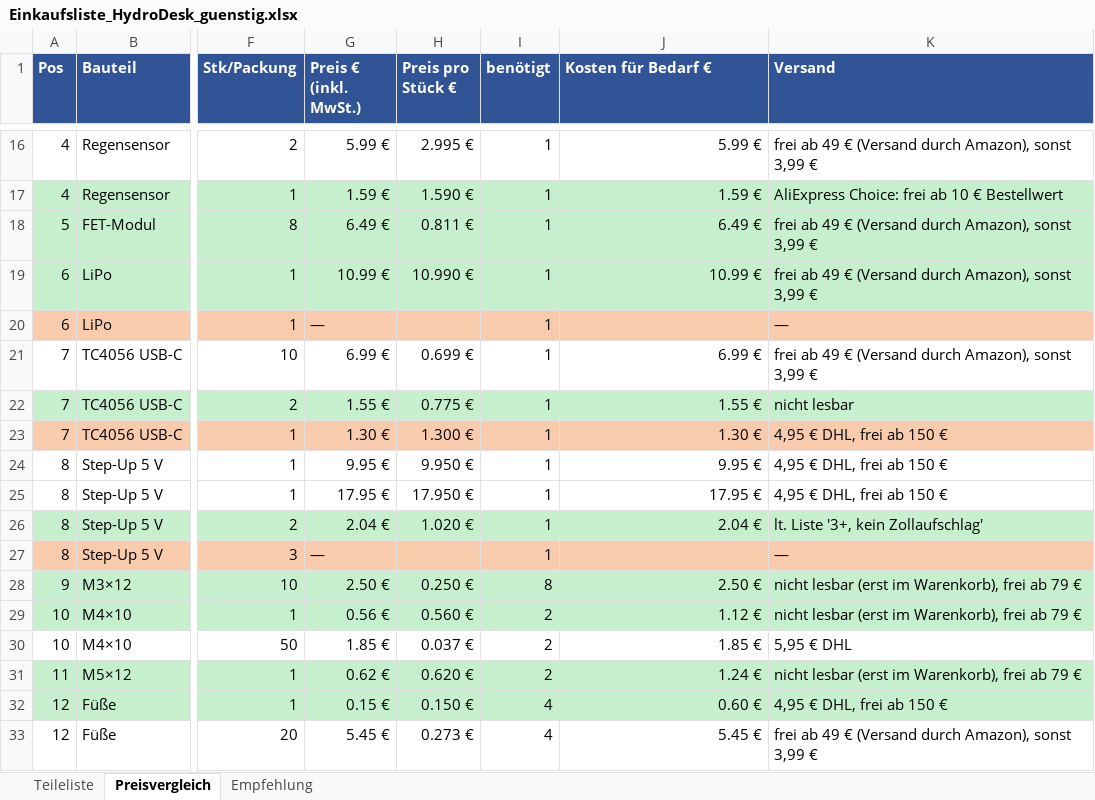
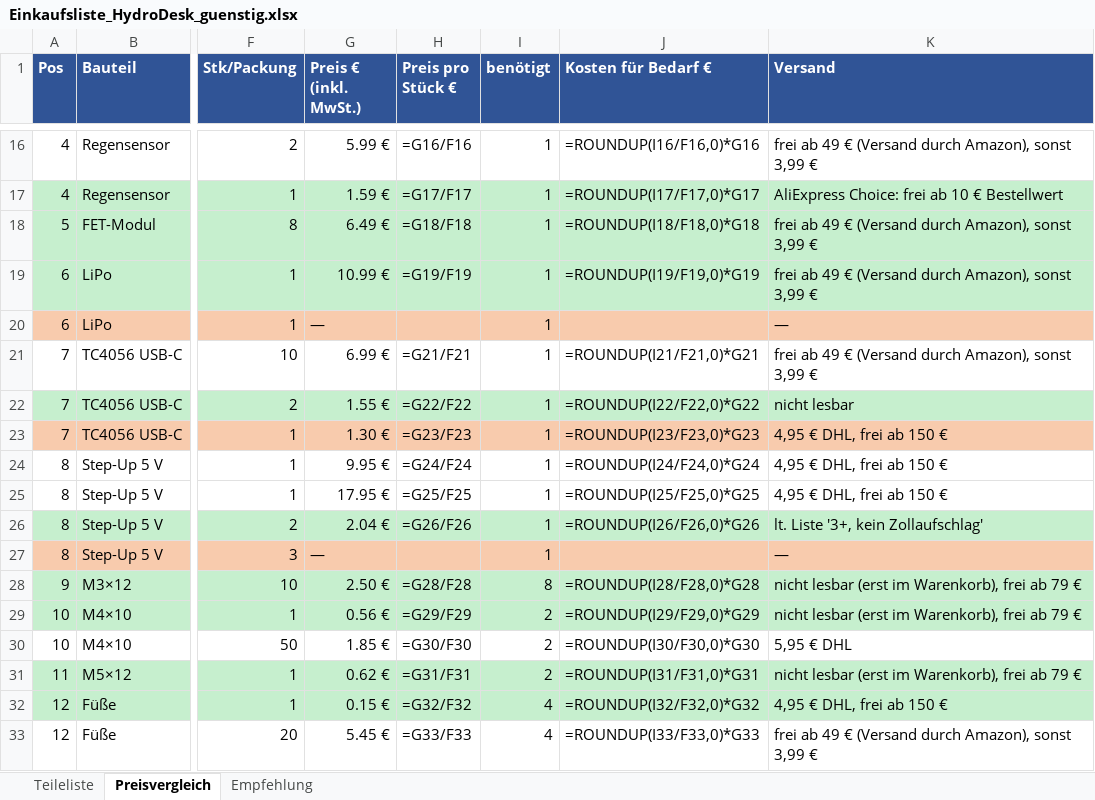
Before and after one commit to bekuz007/hydrodesk-base, an Excel workbook: doku/Einkaufsliste_HydroDesk_guenstig.xlsx, sheet Preisvergleich, drawn as a sheet; only a part is shown, gaps mark what is left out; values as stored, in another font and other column widths than the file's, no borders; formulas without a stored value are shown as written; the diff covers the shown part only; the diff names each change by its address in the sheet, - before the commit and + after, or states it on an @@ line.

```diff
--- a/doku/Einkaufsliste_HydroDesk_guenstig.xlsx (sheet Preisvergleich)
+++ b/doku/Einkaufsliste_HydroDesk_guenstig.xlsx (sheet Preisvergleich)
-H16 (Preis pro Stück €): 2.995 €
+H16 (Preis pro Stück €): =G16/F16
-J16 (Kosten für Bedarf €): 5.99 €
+J16 (Kosten für Bedarf €): =ROUNDUP(I16/F16,0)*G16
-H17 (Preis pro Stück €): 1.590 €
+H17 (Preis pro Stück €): =G17/F17
-J17 (Kosten für Bedarf €): 1.59 €
+J17 (Kosten für Bedarf €): =ROUNDUP(I17/F17,0)*G17
-H18 (Preis pro Stück €): 0.811 €
+H18 (Preis pro Stück €): =G18/F18
-J18 (Kosten für Bedarf €): 6.49 €
+J18 (Kosten für Bedarf €): =ROUNDUP(I18/F18,0)*G18
-H19 (Preis pro Stück €): 10.990 €
+H19 (Preis pro Stück €): =G19/F19
-J19 (Kosten für Bedarf €): 10.99 €
+J19 (Kosten für Bedarf €): =ROUNDUP(I19/F19,0)*G19
-H21 (Preis pro Stück €): 0.699 €
+H21 (Preis pro Stück €): =G21/F21
-J21 (Kosten für Bedarf €): 6.99 €
+J21 (Kosten für Bedarf €): =ROUNDUP(I21/F21,0)*G21
-H22 (Preis pro Stück €): 0.775 €
+H22 (Preis pro Stück €): =G22/F22
-J22 (Kosten für Bedarf €): 1.55 €
+J22 (Kosten für Bedarf €): =ROUNDUP(I22/F22,0)*G22
-H23 (Preis pro Stück €): 1.300 €
+H23 (Preis pro Stück €): =G23/F23
-J23 (Kosten für Bedarf €): 1.30 €
+J23 (Kosten für Bedarf €): =ROUNDUP(I23/F23,0)*G23
-H24 (Preis pro Stück €): 9.950 €
+H24 (Preis pro Stück €): =G24/F24
-J24 (Kosten für Bedarf €): 9.95 €
+J24 (Kosten für Bedarf €): =ROUNDUP(I24/F24,0)*G24
-H25 (Preis pro Stück €): 17.950 €
+H25 (Preis pro Stück €): =G25/F25
-J25 (Kosten für Bedarf €): 17.95 €
+J25 (Kosten für Bedarf €): =ROUNDUP(I25/F25,0)*G25
-H26 (Preis pro Stück €): 1.020 €
+H26 (Preis pro Stück €): =G26/F26
-J26 (Kosten für Bedarf €): 2.04 €
+J26 (Kosten für Bedarf €): =ROUNDUP(I26/F26,0)*G26
-H28 (Preis pro Stück €): 0.250 €
+H28 (Preis pro Stück €): =G28/F28
-J28 (Kosten für Bedarf €): 2.50 €
+J28 (Kosten für Bedarf €): =ROUNDUP(I28/F28,0)*G28
-H29 (Preis pro Stück €): 0.560 €
+H29 (Preis pro Stück €): =G29/F29
-J29 (Kosten für Bedarf €): 1.12 €
+J29 (Kosten für Bedarf €): =ROUNDUP(I29/F29,0)*G29
-H30 (Preis pro Stück €): 0.037 €
+H30 (Preis pro Stück €): =G30/F30
-J30 (Kosten für Bedarf €): 1.85 €
+J30 (Kosten für Bedarf €): =ROUNDUP(I30/F30,0)*G30
-H31 (Preis pro Stück €): 0.620 €
+H31 (Preis pro Stück €): =G31/F31
-J31 (Kosten für Bedarf €): 1.24 €
+J31 (Kosten für Bedarf €): =ROUNDUP(I31/F31,0)*G31
-H32 (Preis pro Stück €): 0.150 €
+H32 (Preis pro Stück €): =G32/F32
-J32 (Kosten für Bedarf €): 0.60 €
+J32 (Kosten für Bedarf €): =ROUNDUP(I32/F32,0)*G32
-H33 (Preis pro Stück €): 0.273 €
+H33 (Preis pro Stück €): =G33/F33
-J33 (Kosten für Bedarf €): 5.45 €
+J33 (Kosten für Bedarf €): =ROUNDUP(I33/F33,0)*G33
```
Also changed, not shown: 2 added rows, 2 removed rows, 57 edited cells and cell formats elsewhere in this sheet, sheet Empfehlung, sheet Teileliste, doku/Vorkalkulation_HydroDesk_Base.xlsx, 54 other files.
